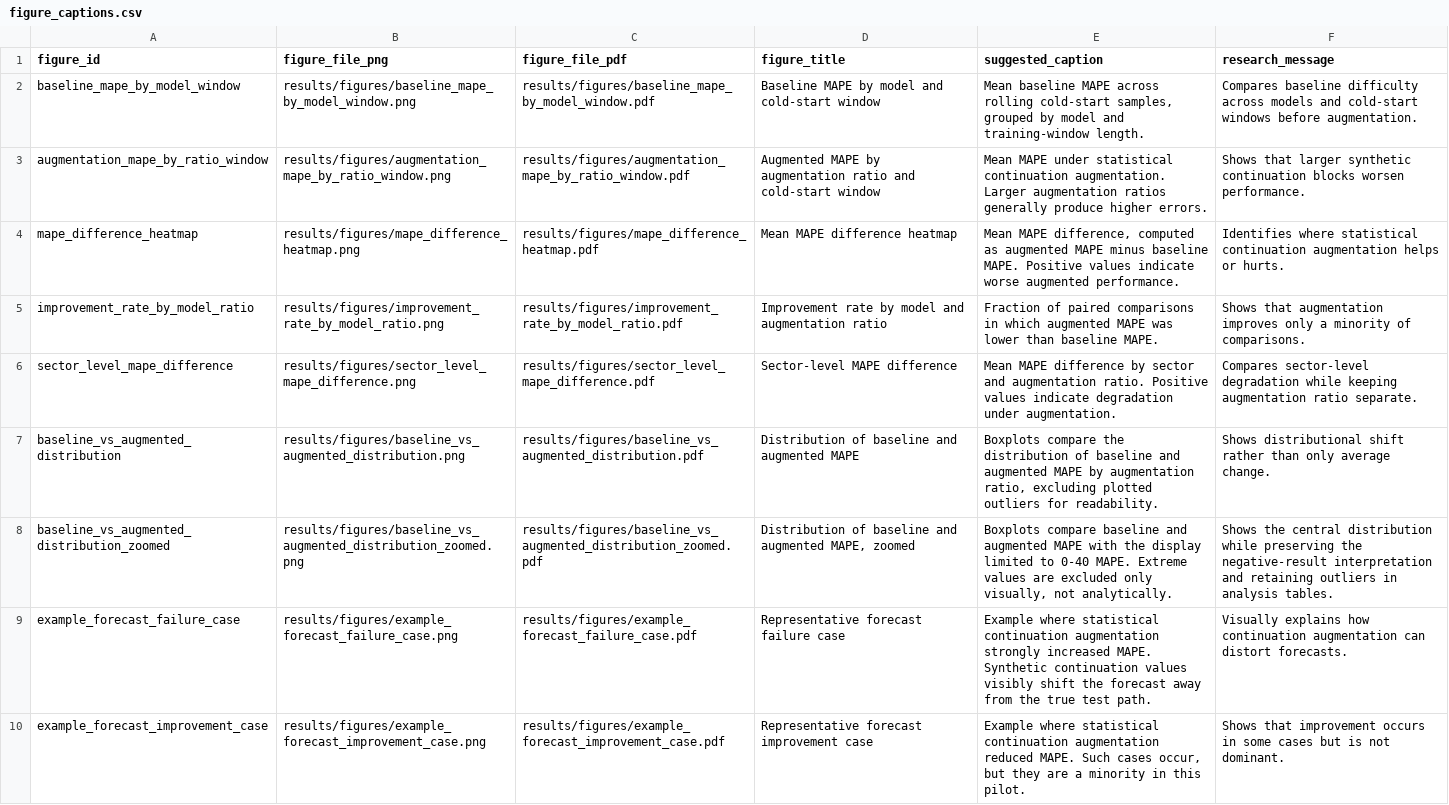
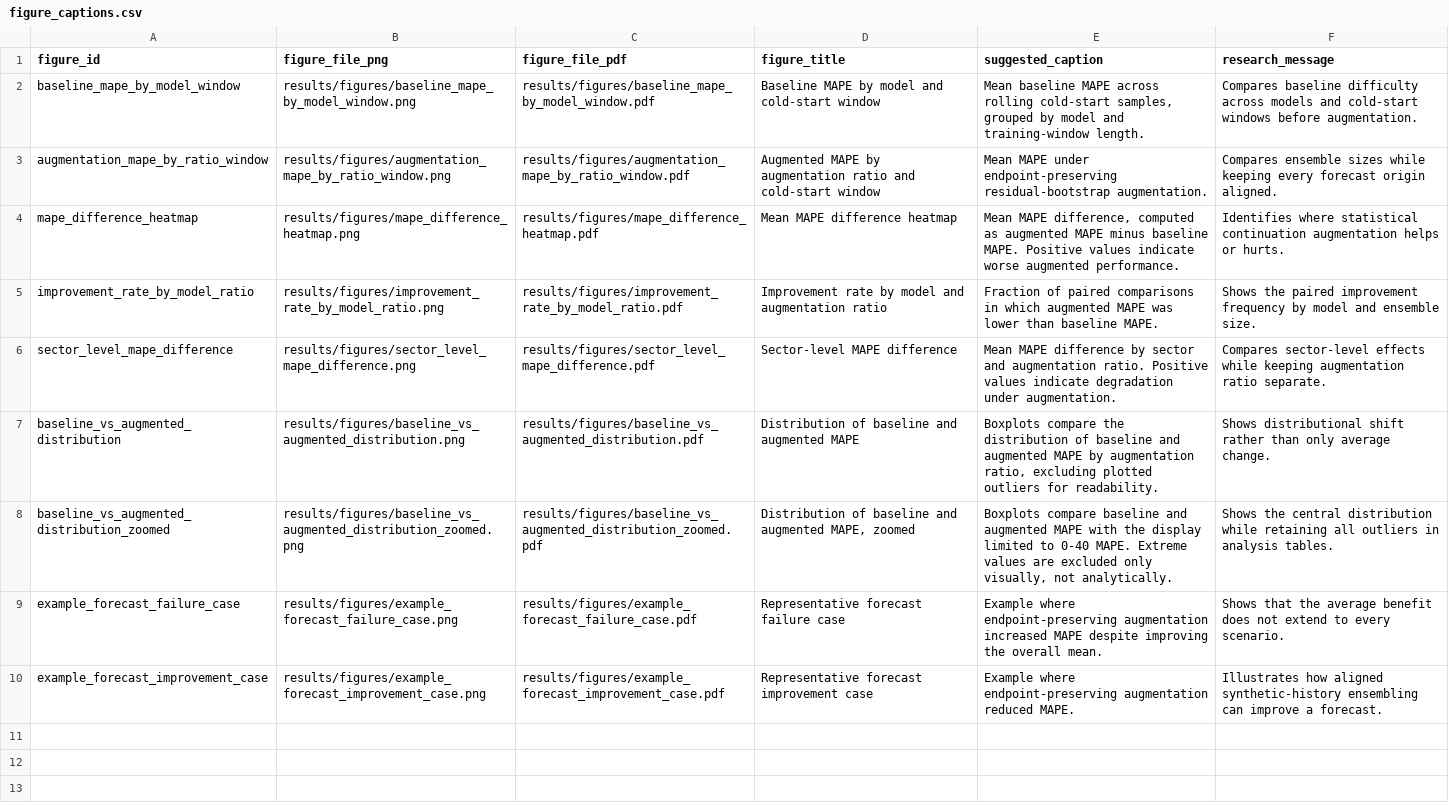
Before and after one commit to kubragul/Cold-start-augmentation--research, a CSV file: results/tables/figure_captions.csv, drawn as a sheet.

```diff
--- a/results/tables/figure_captions.csv
+++ b/results/tables/figure_captions.csv
@@ -2,9 +2,9 @@ figure_id,figure_file_png,figure_file_pdf,figure_title,suggested_caption,researc
 baseline_mape_by_model_window,results/figures/baseline_mape_by_model_window.png,results/figures/baseline_mape_by_model_window.pdf,Baseline MAPE by model and cold-start window,"Mean baseline MAPE across rolling cold-start samples, grouped by model and training-window length.",Compares baseline difficulty across models and cold-start windows before augmentation.
-augmentation_mape_by_ratio_window,results/figures/augmentation_mape_by_ratio_window.png,results/figures/augmentation_mape_by_ratio_window.pdf,Augmented MAPE by augmentation ratio and cold-start window,Mean MAPE under statistical continuation augmentation. Larger augmentation ratios generally produce higher errors.,Shows that larger synthetic continuation blocks worsen performance.
+augmentation_mape_by_ratio_window,results/figures/augmentation_mape_by_ratio_window.png,results/figures/augmentation_mape_by_ratio_window.pdf,Augmented MAPE by augmentation ratio and cold-start window,Mean MAPE under endpoint-preserving residual-bootstrap augmentation.,Compares ensemble sizes while keeping every forecast origin aligned.
 mape_difference_heatmap,results/figures/mape_difference_heatmap.png,results/figures/mape_difference_heatmap.pdf,Mean MAPE difference heatmap,"Mean MAPE difference, computed as augmented MAPE minus baseline MAPE. Positive values indicate worse augmented performance.",Identifies where statistical continuation augmentation helps or hurts.
-improvement_rate_by_model_ratio,results/figures/improvement_rate_by_model_ratio.png,results/figures/improvement_rate_by_model_ratio.pdf,Improvement rate by model and augmentation ratio,Fraction of paired comparisons in which augmented MAPE was lower than baseline MAPE.,Shows that augmentation improves only a minority of comparisons.
-sector_level_mape_difference,results/figures/sector_level_mape_difference.png,results/figures/sector_level_mape_difference.pdf,Sector-level MAPE difference,Mean MAPE difference by sector and augmentation ratio. Positive values indicate degradation under augmentation.,Compares sector-level degradation while keeping augmentation ratio separate.
+improvement_rate_by_model_ratio,results/figures/improvement_rate_by_model_ratio.png,results/figures/improvement_rate_by_model_ratio.pdf,Improvement rate by model and augmentation ratio,Fraction of paired comparisons in which augmented MAPE was lower than baseline MAPE.,Shows the paired improvement frequency by model and ensemble size.
+sector_level_mape_difference,results/figures/sector_level_mape_difference.png,results/figures/sector_level_mape_difference.pdf,Sector-level MAPE difference,Mean MAPE difference by sector and augmentation ratio. Positive values indicate degradation under augmentation.,Compares sector-level effects while keeping augmentation ratio separate.
 baseline_vs_augmented_distribution,results/figures/baseline_vs_augmented_distribution.png,results/figures/baseline_vs_augmented_distribution.pdf,Distribution of baseline and augmented MAPE,"Boxplots compare the distribution of baseline and augmented MAPE by augmentation ratio, excluding plotted outliers for readability.",Shows distributional shift rather than only average change.
-baseline_vs_augmented_distribution_zoomed,results/figures/baseline_vs_augmented_distribution_zoomed.png,results/figures/baseline_vs_augmented_distribution_zoomed.pdf,"Distribution of baseline and augmented MAPE, zoomed","Boxplots compare baseline and augmented MAPE with the display limited to 0-40 MAPE. Extreme values are excluded only visually, not analytically.",Shows the central distribution while preserving the negative-result interpretation and retaining outliers in analysis tables.
-example_forecast_failure_case,results/figures/example_forecast_failure_case.png,results/figures/example_forecast_failure_case.pdf,Representative forecast failure case,Example where statistical continuation augmentation strongly increased MAPE. Synthetic continuation values visibly shift the forecast away from the true test path.,Visually explains how continuation augmentation can distort forecasts.
-example_forecast_improvement_case,results/figures/example_forecast_improvement_case.png,results/figures/example_forecast_improvement_case.pdf,Representative forecast improvement case,"Example where statistical continuation augmentation reduced MAPE. Such cases occur, but they are a minority in this pilot.",Shows that improvement occurs in some cases but is not dominant.
+baseline_vs_augmented_distribution_zoomed,results/figures/baseline_vs_augmented_distribution_zoomed.png,results/figures/baseline_vs_augmented_distribution_zoomed.pdf,"Distribution of baseline and augmented MAPE, zoomed","Boxplots compare baseline and augmented MAPE with the display limited to 0-40 MAPE. Extreme values are excluded only visually, not analytically.",Shows the central distribution while retaining all outliers in analysis tables.
+example_forecast_failure_case,results/figures/example_forecast_failure_case.png,results/figures/example_forecast_failure_case.pdf,Representative forecast failure case,Example where endpoint-preserving augmentation increased MAPE despite improving the overall mean.,Shows that the average benefit does not extend to every scenario.
+example_forecast_improvement_case,results/figures/example_forecast_improvement_case.png,results/figures/example_forecast_improvement_case.pdf,Representative forecast improvement case,Example where endpoint-preserving augmentation reduced MAPE.,Illustrates how aligned synthetic-history ensembling can improve a forecast.
```
Also changed, not shown: results/statistical_tests/significance_tests.csv, results/tables/diagnostic_improvement_rate_matrix.csv, 49 other files.
